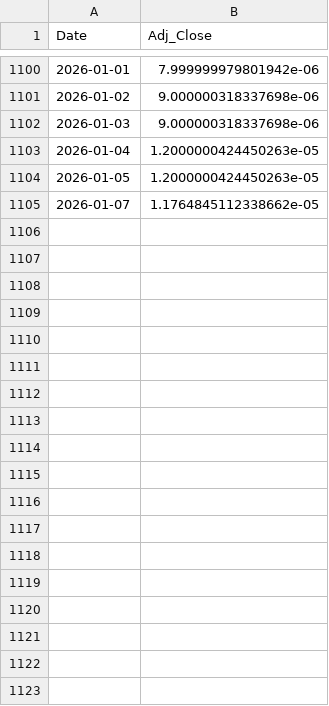
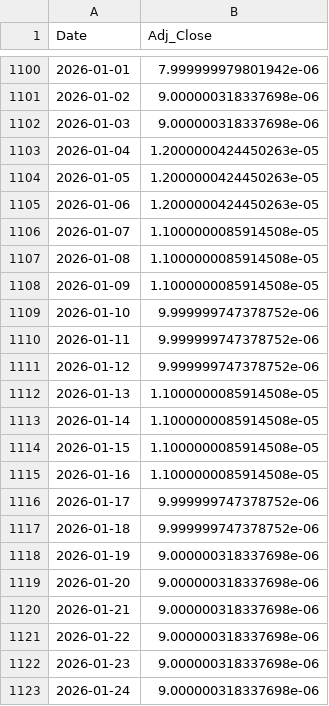
Before and after one commit to Gyumin5/MoneyFlow, a CSV file: data/BONK-USD.csv, drawn as a sheet; only a part is shown, gaps mark what is left out; the diff covers the shown part only.

```diff
--- a/data/BONK-USD.csv
+++ b/data/BONK-USD.csv
@@ -1104,2 +1104,20 @@ Date,Adj_Close
 2026-01-05,1.2000000424450263e-05
-2026-01-07,1.1764845112338662e-05
+2026-01-06,1.2000000424450263e-05
+2026-01-07,1.1000000085914508e-05
+2026-01-08,1.1000000085914508e-05
+2026-01-09,1.1000000085914508e-05
+2026-01-10,9.999999747378752e-06
+2026-01-11,9.999999747378752e-06
+2026-01-12,9.999999747378752e-06
+2026-01-13,1.1000000085914508e-05
+2026-01-14,1.1000000085914508e-05
+2026-01-15,1.1000000085914508e-05
+2026-01-16,1.1000000085914508e-05
+2026-01-17,9.999999747378752e-06
+2026-01-18,9.999999747378752e-06
+2026-01-19,9.000000318337698e-06
+2026-01-20,9.000000318337698e-06
+2026-01-21,9.000000318337698e-06
+2026-01-22,9.000000318337698e-06
+2026-01-23,9.000000318337698e-06
+2026-01-24,9.000000318337698e-06
```
Also changed, not shown: 11 added rows elsewhere in this file, data/ARB-USD.csv, data/FIL-USD.csv, 41 other files.
